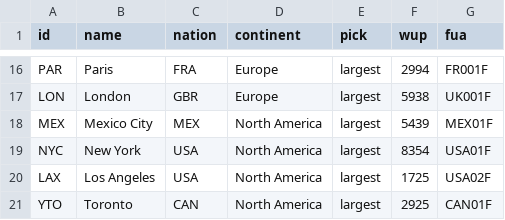
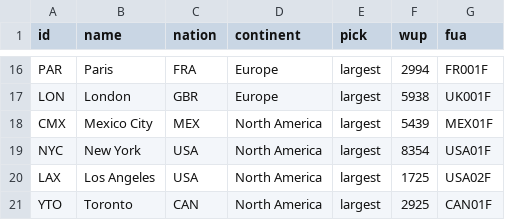
Before and after one commit to 2048Israel/CityBuilderSim, a TSV file: tools/world/regions.tsv, drawn as a sheet; only a part is shown, gaps mark what is left out.

```diff
--- a/tools/world/regions.tsv
+++ b/tools/world/regions.tsv
@@ -17,3 +17,3 @@ PAR	Paris	FRA	Europe	largest	2994	FR001F
 LON	London	GBR	Europe	largest	5938	UK001F
-MEX	Mexico City	MEX	North America	largest	5439	MEX01F
+CMX	Mexico City	MEX	North America	largest	5439	MEX01F
 NYC	New York	USA	North America	largest	8354	USA01F
```
Also changed, not shown: 4 other files.
